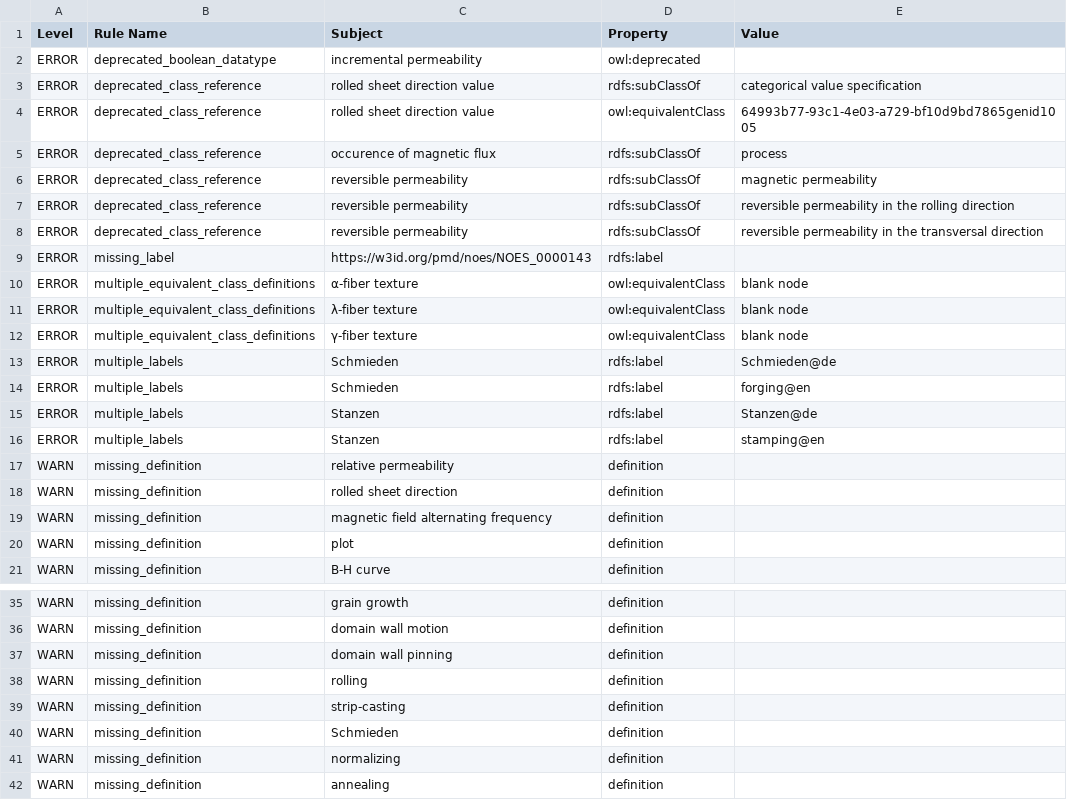
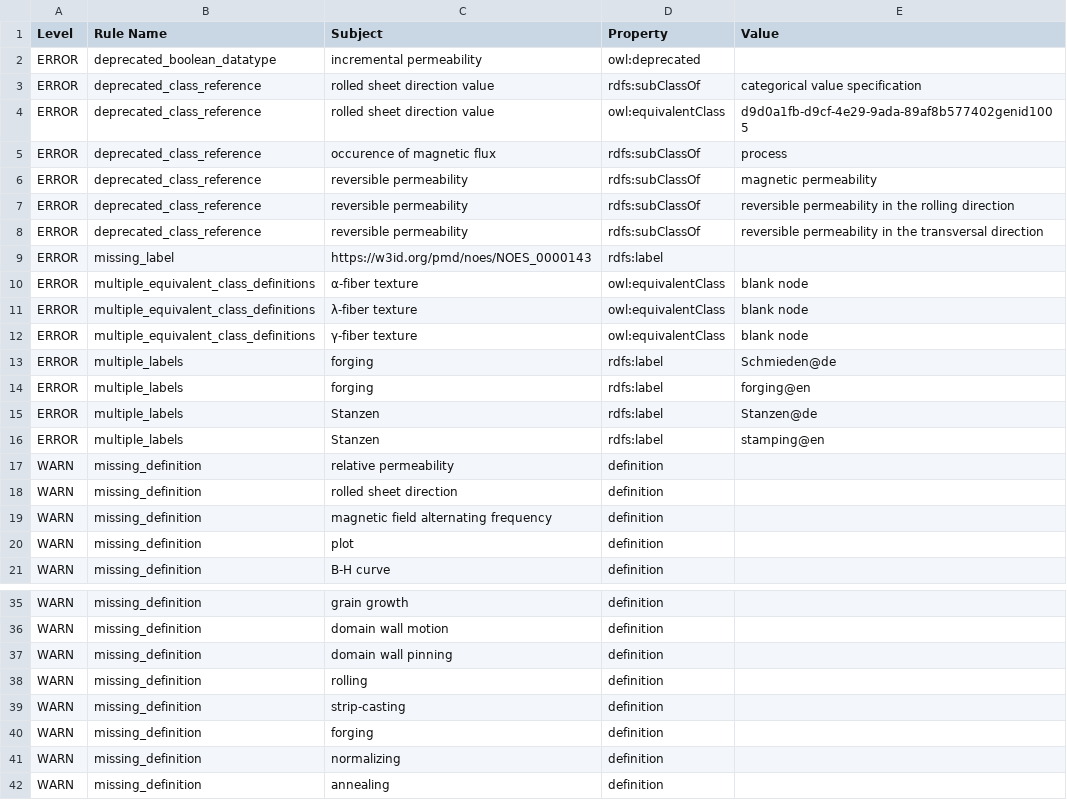
Before and after one commit to cmllezr/NOES-Onto, a TSV file: src/ontology/reports/noes-edit.owl-obo-report.tsv, drawn as a sheet; only a part is shown, gaps mark what is left out.

```diff
--- a/src/ontology/reports/noes-edit.owl-obo-report.tsv
+++ b/src/ontology/reports/noes-edit.owl-obo-report.tsv
@@ -3,3 +3,3 @@ ERROR	deprecated_boolean_datatype	incremental permeability	owl:deprecated
 ERROR	deprecated_class_reference	rolled sheet direction value	rdfs:subClassOf	categorical value specification
-ERROR	deprecated_class_reference	rolled sheet direction value	owl:equivalentClass	64993b77-93c1-4e03-a729-bf10d9bd7865genid1005
+ERROR	deprecated_class_reference	rolled sheet direction value	owl:equivalentClass	d9d0a1fb-d9cf-4e29-9ada-89af8b577402genid1005
 ERROR	deprecated_class_reference	occurence of magnetic flux	rdfs:subClassOf	process
@@ -12,4 +12,4 @@ ERROR	multiple_equivalent_class_definitions	λ-fiber texture	owl:equivalentClass
 ERROR	multiple_equivalent_class_definitions	γ-fiber texture	owl:equivalentClass	blank node
-ERROR	multiple_labels	Schmieden	rdfs:label	Schmieden@de
-ERROR	multiple_labels	Schmieden	rdfs:label	forging@en
+ERROR	multiple_labels	forging	rdfs:label	Schmieden@de
+ERROR	multiple_labels	forging	rdfs:label	forging@en
 ERROR	multiple_labels	Stanzen	rdfs:label	Stanzen@de
@@ -39,3 +39,3 @@ WARN	missing_definition	rolling	definition
 WARN	missing_definition	strip-casting	definition	
-WARN	missing_definition	Schmieden	definition	
+WARN	missing_definition	forging	definition	
 WARN	missing_definition	normalizing	definition	
```
Also changed, not shown: 17 other files.
